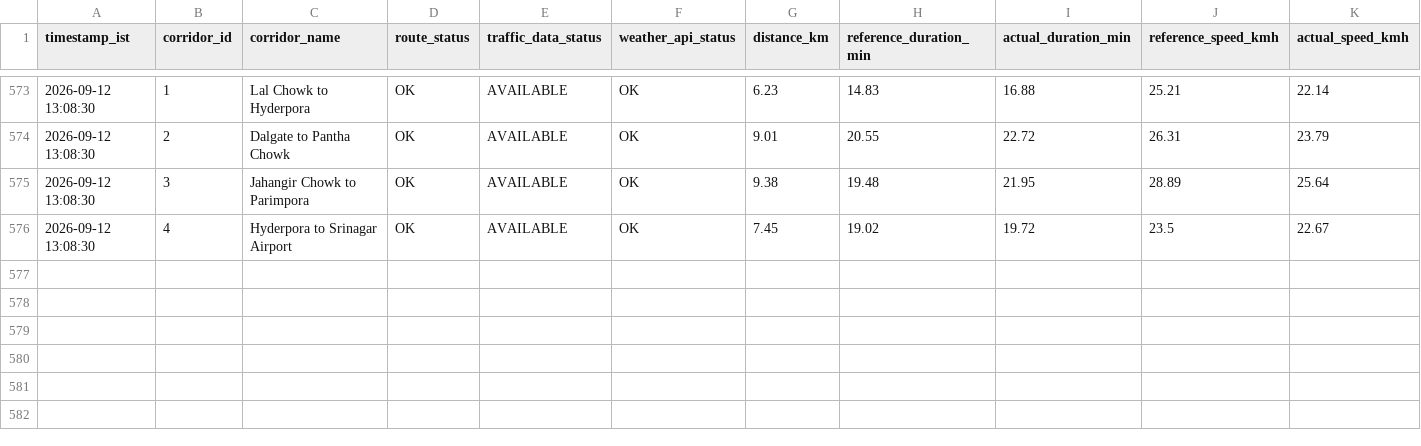
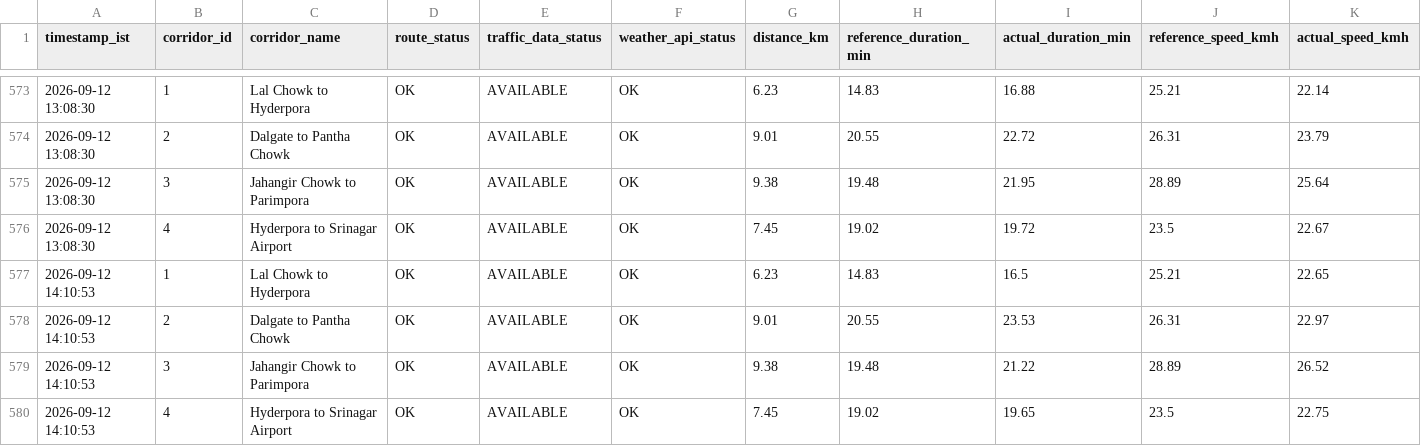
Before and after one commit to tanzeelhafiz001/srinagar-traffic-model, a CSV file: raw_distance_api.csv, drawn as a sheet; only a part is shown, gaps mark what is left out; rows hold the shown columns only; the diff names each change by its address in the sheet, - before the commit and + after, or states it on an @@ line.

```diff
--- a/raw_distance_api.csv
+++ b/raw_distance_api.csv
+row 577: 2026-09-12 14:10:53 | 1 | Lal Chowk to Hyderpora | OK | AVAILABLE | OK | 6.23 | 14.83 | 16.5 | 25.21 | 22.65
+row 578: 2026-09-12 14:10:53 | 2 | Dalgate to Pantha Chowk | OK | AVAILABLE | OK | 9.01 | 20.55 | 23.53 | 26.31 | 22.97
+row 579: 2026-09-12 14:10:53 | 3 | Jahangir Chowk to Parimpora | OK | AVAILABLE | OK | 9.38 | 19.48 | 21.22 | 28.89 | 26.52
+row 580: 2026-09-12 14:10:53 | 4 | Hyderpora to Srinagar Airport | OK | AVAILABLE | OK | 7.45 | 19.02 | 19.65 | 23.5 | 22.75
```
Also changed, not shown: enriched_distance_api.csv, enriched_routes_api.csv, 1 other file.
